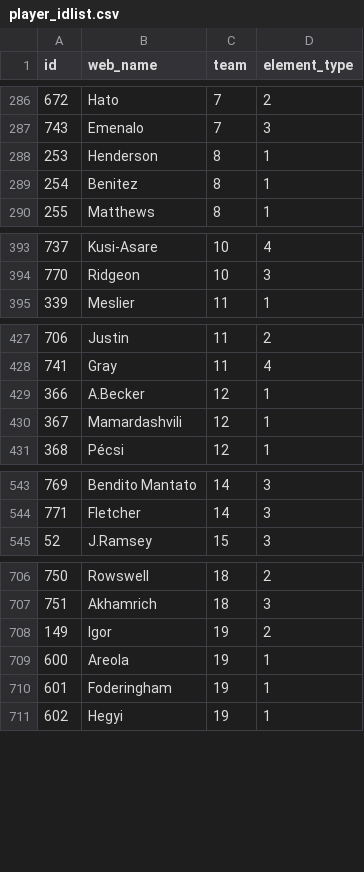
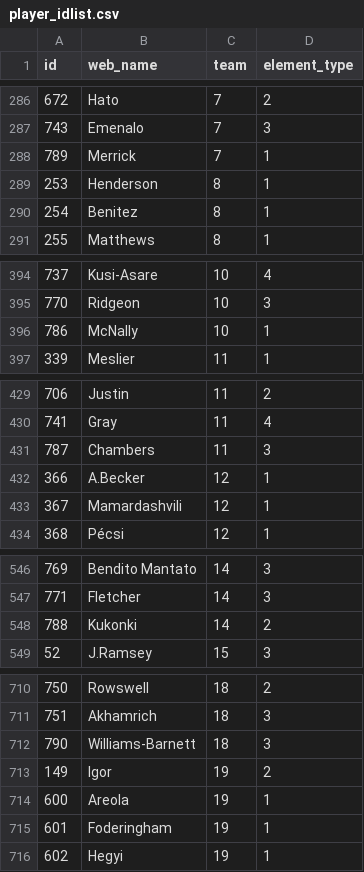
Before and after one commit to Schwetche/fpl_project, a CSV file: data/player_idlist.csv, drawn as a sheet; only a part is shown, gaps mark what is left out.

```diff
--- a/data/player_idlist.csv
+++ b/data/player_idlist.csv
@@ -287,2 +287,3 @@ id,web_name,team,element_type
 743,Emenalo,7,3
+789,Merrick,7,1
 253,Henderson,8,1
@@ -394,2 +395,3 @@ id,web_name,team,element_type
 770,Ridgeon,10,3
+786,McNally,10,1
 339,Meslier,11,1
@@ -428,2 +430,3 @@ id,web_name,team,element_type
 741,Gray,11,4
+787,Chambers,11,3
 366,A.Becker,12,1
@@ -544,2 +547,3 @@ id,web_name,team,element_type
 771,Fletcher,14,3
+788,Kukonki,14,2
 52,J.Ramsey,15,3
@@ -707,2 +711,3 @@ id,web_name,team,element_type
 751,Akhamrich,18,3
+790,Williams-Barnett,18,3
 149,Igor,19,2
```
Also changed, not shown: data/cleaned_players.csv, data/players_raw.csv, 18 other files.
